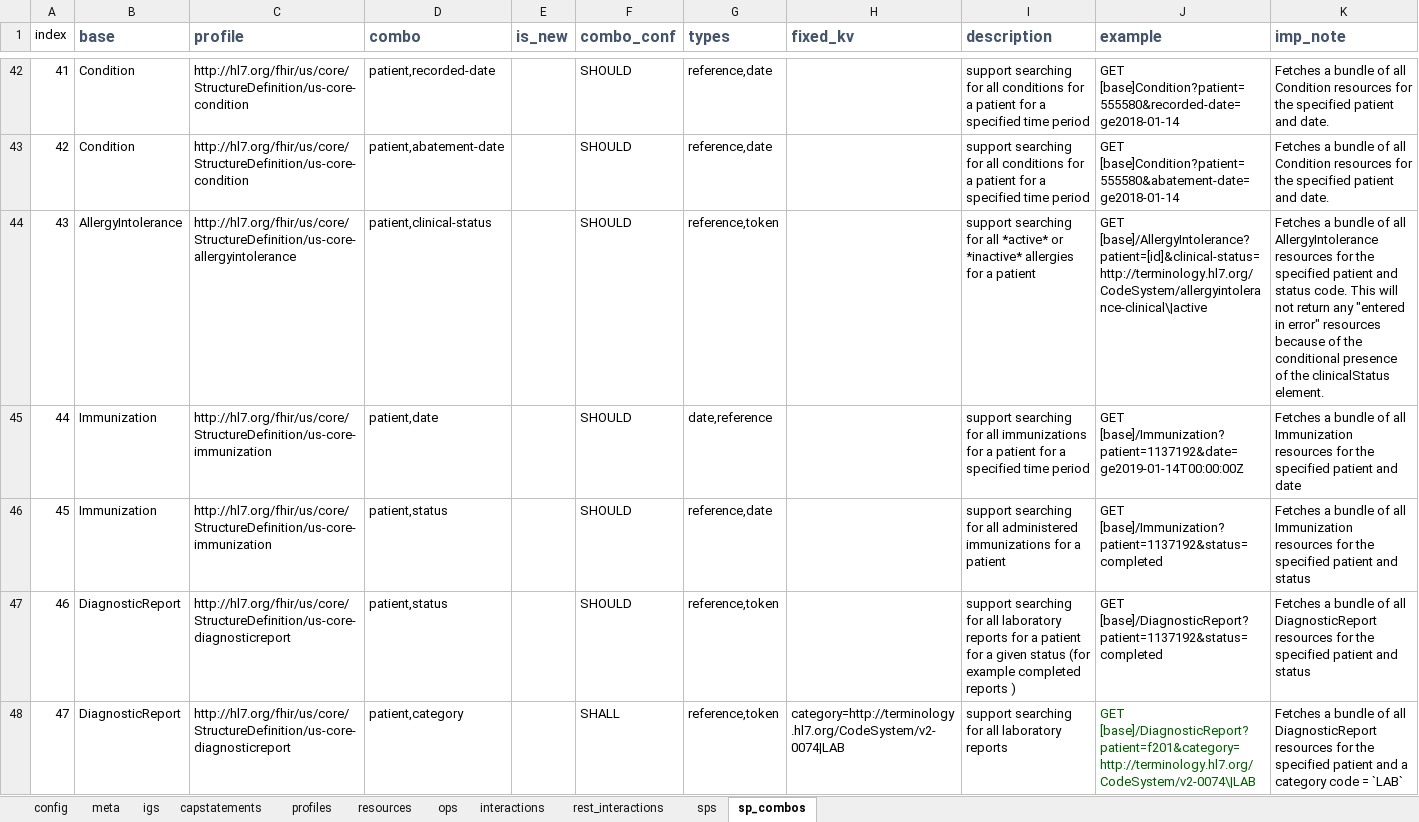
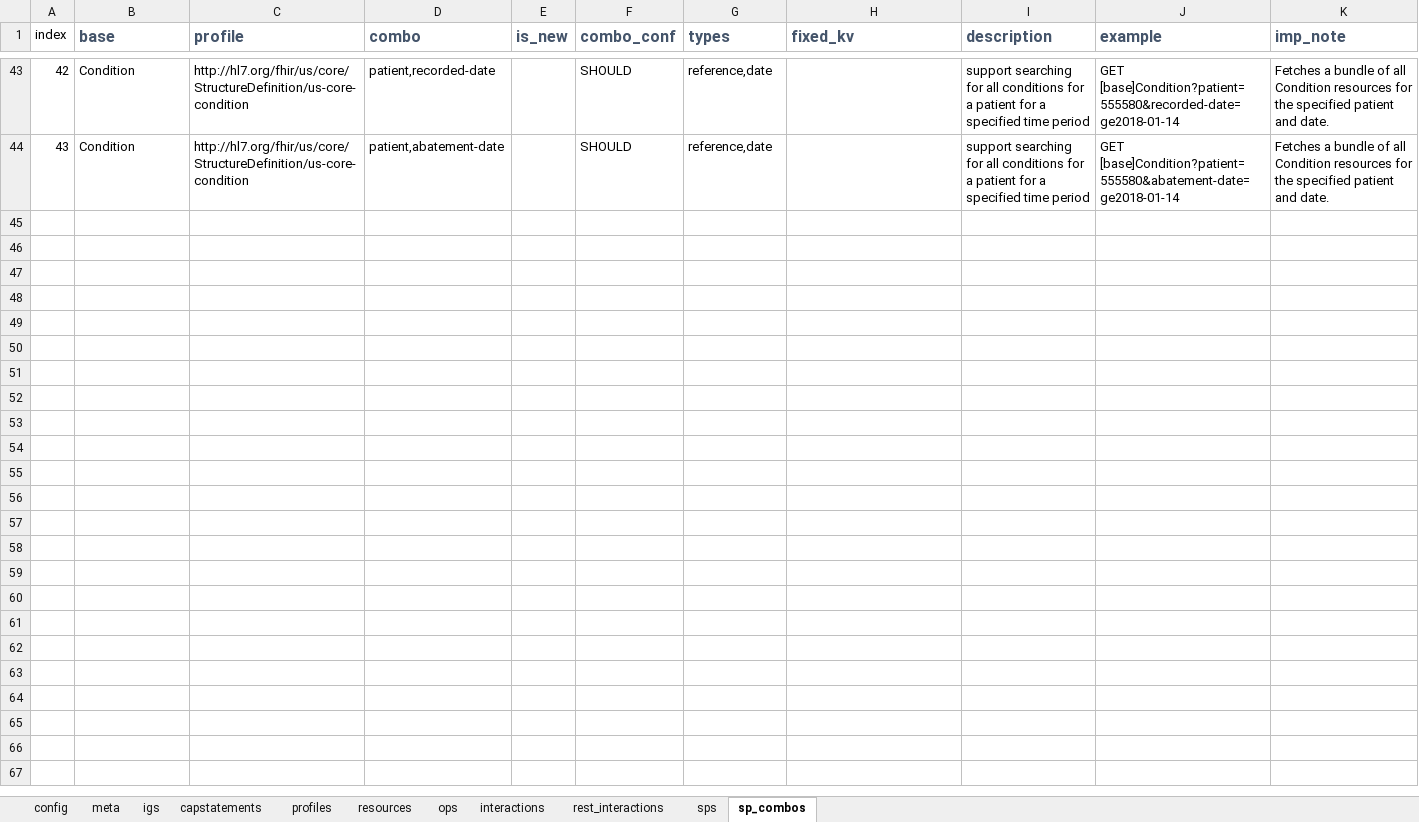
Before and after one commit to HL7/US-Core, an Excel workbook: input/resources_spreadsheets/uscore-client.xlsx, sheet sp_combos, drawn as a sheet; only a part is shown, gaps mark what is left out; values as stored, in another font and other column widths than the file's, no borders; conditional formats not drawn; removed rows and columns are numbered as before the commit, all else as after; the diff covers the shown part only; the diff names each change by its address in the sheet, - before the commit and + after, or states it on an @@ line.

Commit message:
**Applied:** Allow multiple NPIs for Organizations and Practitioners [FHIR-39382],Add support for Condition search that include patient + category + status [FHIR-39610]

```diff
--- a/input/resources_spreadsheets/uscore-client.xlsx (sheet sp_combos)
+++ b/input/resources_spreadsheets/uscore-client.xlsx (sheet sp_combos)
@@ column A (index) renumbered between rows 39 and 44 @@
-row 44: 43 | AllergyIntolerance | http://hl7.org/fhir/us/core/StructureDefinition/us-core-allergyintolerance | patient,clinical-status |  | SHOULD | reference,token |  | support searching for all *active* or *inactive* allergies for a patient | GET [base]/AllergyIntolerance?patient=[id]&clinical-status=http://terminology.hl7.org/CodeSystem/allergyintolerance-clinical\|active | Fetches a bundle of all AllergyIntolerance resources for the specified patient and status code. This will not return any "entered in error" resources because of the conditional presence of the clinicalStatus element.
-row 45: 44 | Immunization | http://hl7.org/fhir/us/core/StructureDefinition/us-core-immunization | patient,date |  | SHOULD | date,reference |  | support searching for all immunizations for a patient for a specified time period | GET [base]/Immunization?patient=1137192&date=ge2019-01-14T00:00:00Z | Fetches a bundle of all Immunization resources for the specified patient and date
-row 46: 45 | Immunization | http://hl7.org/fhir/us/core/StructureDefinition/us-core-immunization | patient,status |  | SHOULD | reference,date |  | support searching for all administered immunizations for a patient | GET [base]/Immunization?patient=1137192&status=completed | Fetches a bundle of all Immunization resources for the specified patient and status
-row 47: 46 | DiagnosticReport | http://hl7.org/fhir/us/core/StructureDefinition/us-core-diagnosticreport | patient,status |  | SHOULD | reference,token |  | support searching for all laboratory reports for a patient for a given status (for example completed reports ) | GET [base]/DiagnosticReport?patient=1137192&status=completed | Fetches a bundle of all DiagnosticReport resources for the specified patient and status
-row 48: 47 | DiagnosticReport | http://hl7.org/fhir/us/core/StructureDefinition/us-core-diagnosticreport | patient,category |  | SHALL | reference,token | category=http://terminology.hl7.org/CodeSystem/v2-0074|LAB | support searching for all laboratory reports | GET [base]/DiagnosticReport?patient=f201&category=http://terminology.hl7.org/CodeSystem/v2-0074\|LAB | Fetches a bundle of all DiagnosticReport resources for the specified patient and a category code = `LAB`
```
Also changed, not shown: 1 added row, 48 removed rows, 34 hidden or unhidden rows and 2 edited cells elsewhere in this sheet, sheet sps, formulas that keep their value, hidden cells, input/resources_spreadsheets/uscore-server.xlsx, 14 other files.
